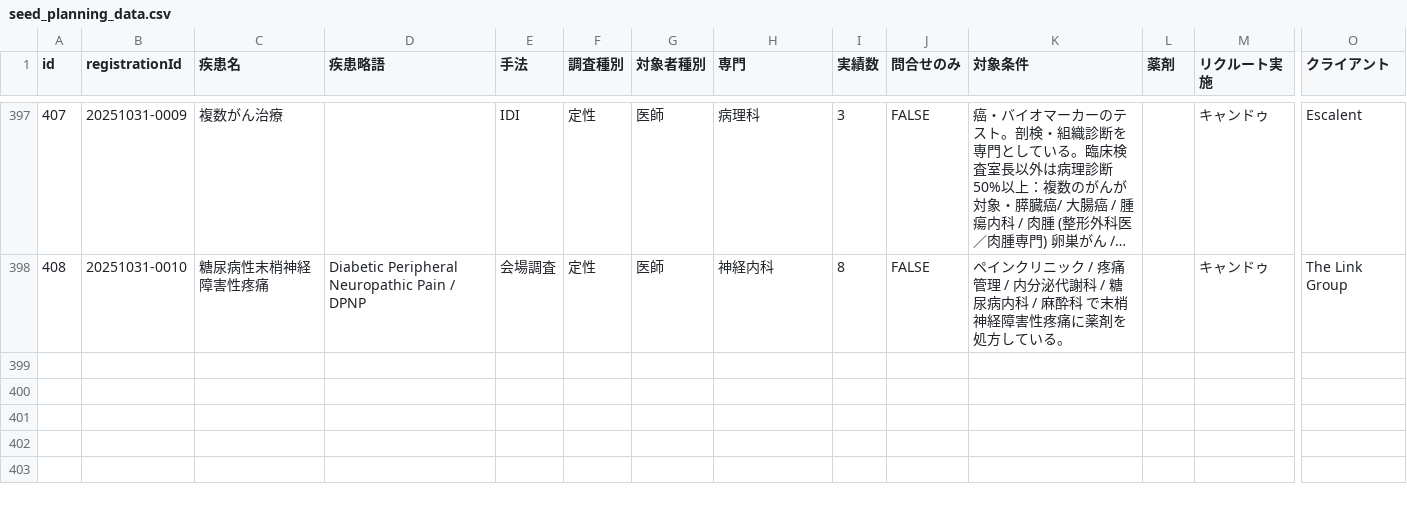
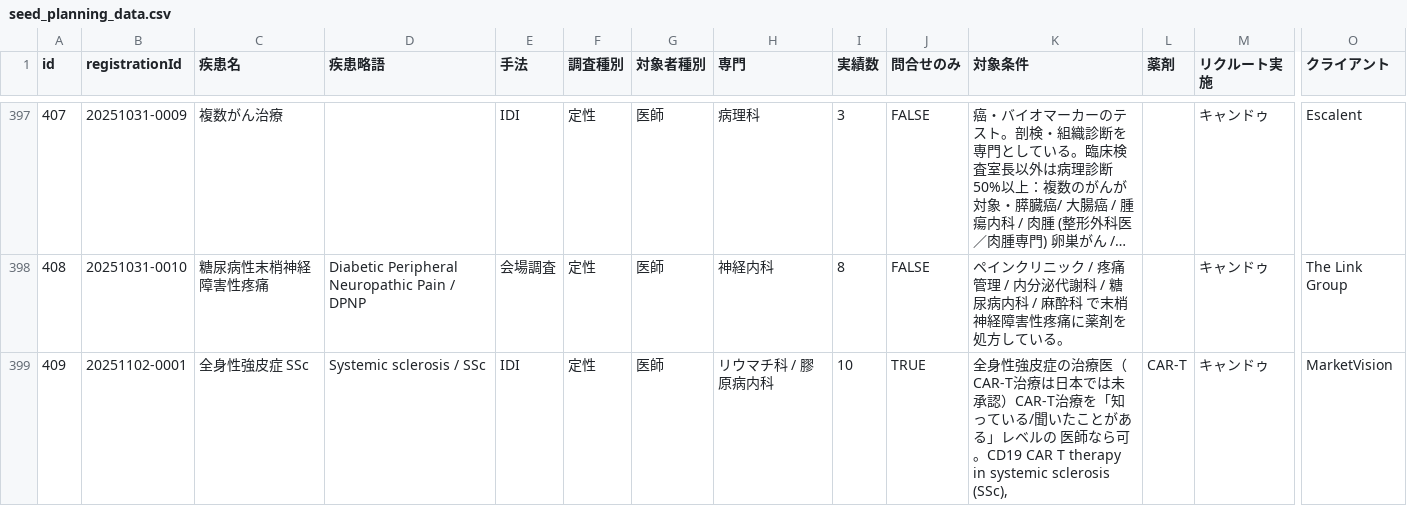
Before and after one commit to Yoshi-Seed/global, a CSV file: project-tracker/seed_planning_data.csv, drawn as a sheet; only a part is shown, gaps mark what is left out; long unchanged cells end in …; rows hold the shown columns only; the diff names each change by its address in the sheet, - before the commit and + after, or states it on an @@ line.

Commit message:
Add project: 全身性強皮症 SSc

```diff
--- a/project-tracker/seed_planning_data.csv
+++ b/project-tracker/seed_planning_data.csv
+row 399: 409 | 20251102-0001 | 全身性強皮症 SSc | Systemic sclerosis / SSc | IDI | 定性 | 医師 | リウマチ科 / 膠原病内科 | 10 | TRUE | 全身性強皮症の治療医（CAR-T治療は日本では未承認）CAR-T治療を「知っている/聞いたことがある」レベルの 医師なら可。CD19 CAR T therapy in systemic sclerosis (SSc), | CAR-T | キャンドゥ | MarketVision
```
